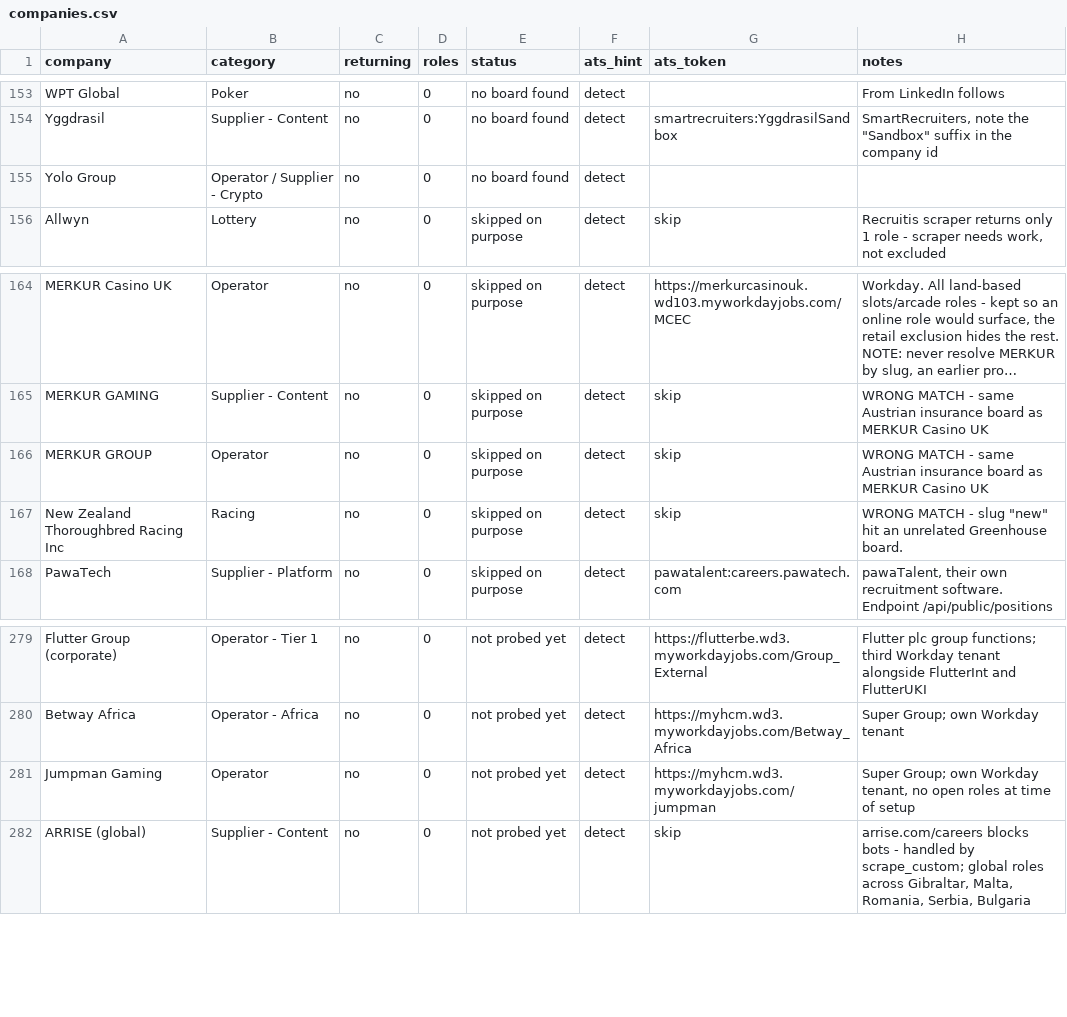
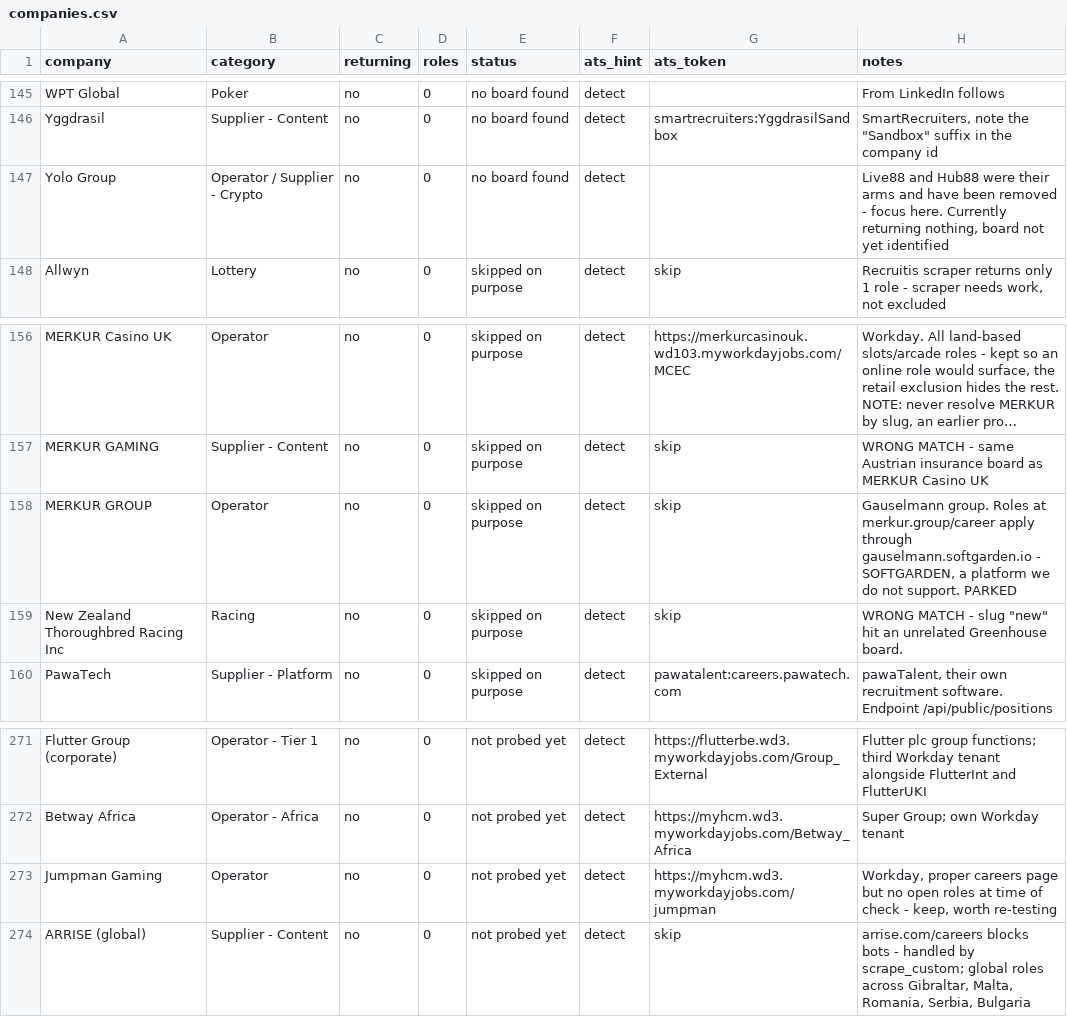
Before and after one commit to cram-co/role-radar, a CSV file: companies.csv, drawn as a sheet; only a part is shown, gaps mark what is left out; long unchanged cells end in …; addresses are those after the commit; the diff covers the shown part only; the diff names each change by its address in the sheet, - before the commit and + after, or states it on an @@ line.

```diff
--- a/companies.csv
+++ b/companies.csv
-H147 (notes): (empty)
+H147 (notes): Live88 and Hub88 were their arms and have been removed - focus here. Currently returning nothing, board not yet identified
-H158 (notes): WRONG MATCH - same Austrian insurance board as MERKUR Casino UK
+H158 (notes): Gauselmann group. Roles at merkur.group/career apply through gauselmann.softgarden.io - SOFTGARDEN, a platform we do not support. PARKED
-H273 (notes): Super Group; own Workday tenant, no open roles at time of setup
+H273 (notes): Workday, proper careers page but no open roles at time of check - keep, worth re-testing
```
Also changed, not shown: 1 added row, 8 removed rows and 17 edited cells elsewhere in this file.
